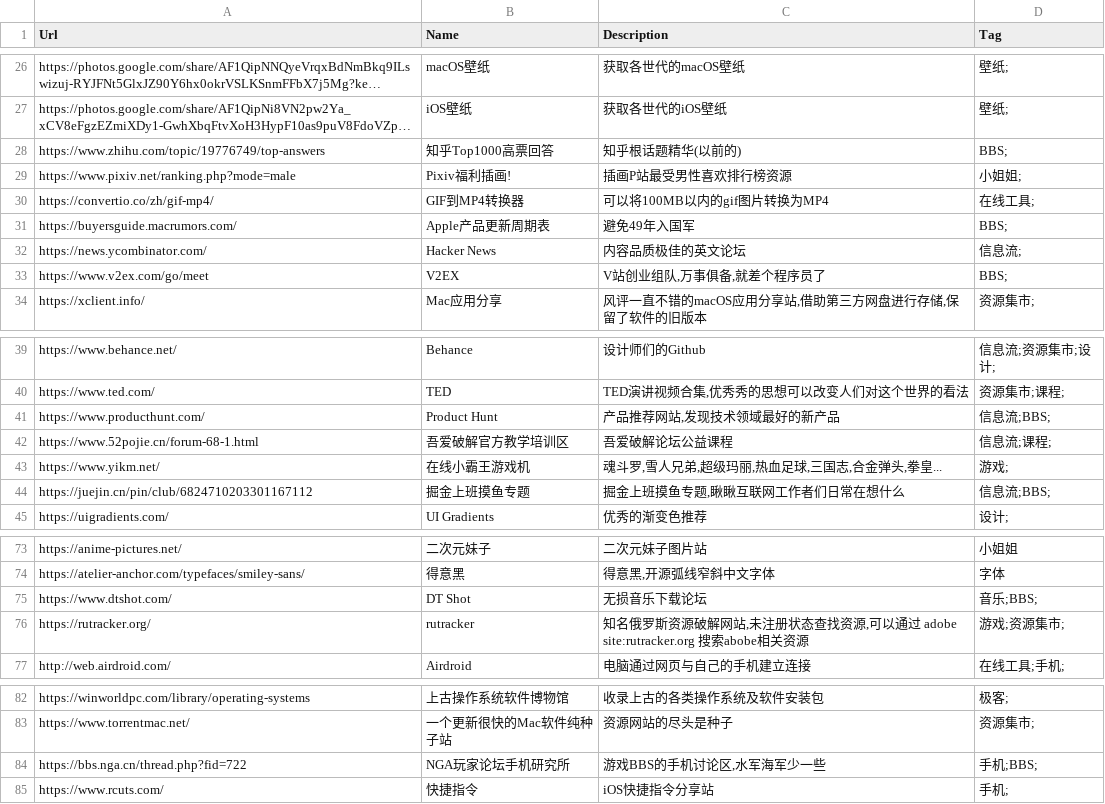
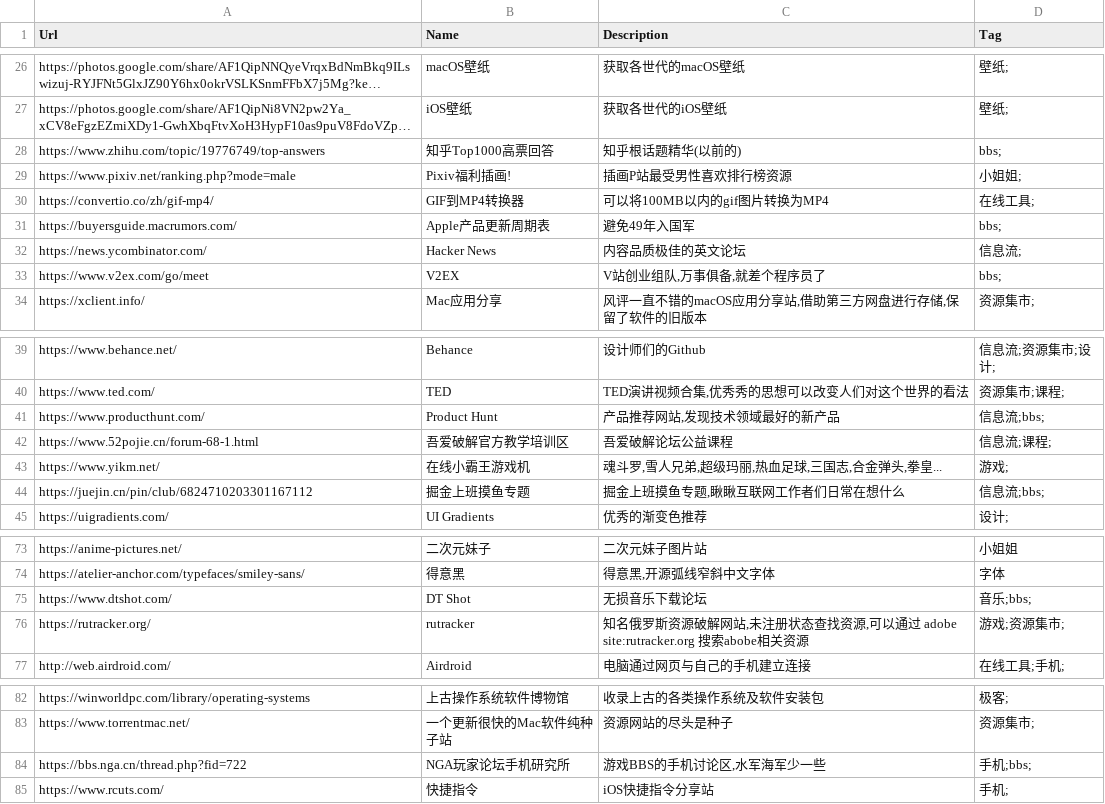
Before and after one commit to zhaoolee/ins, a CSV file: website_info.csv, drawn as a sheet; only a part is shown, gaps mark what is left out; long unchanged cells end in …; the diff names each change by its address in the sheet, - before the commit and + after, or states it on an @@ line.

Commit message:
ins

```diff
--- a/website_info.csv
+++ b/website_info.csv
-D28 (Tag): BBS;
+D28 (Tag): bbs;
-D31 (Tag): BBS;
+D31 (Tag): bbs;
-D33 (Tag): BBS;
+D33 (Tag): bbs;
-D41 (Tag): 信息流;BBS;
+D41 (Tag): 信息流;bbs;
-D44 (Tag): 信息流;BBS;
+D44 (Tag): 信息流;bbs;
-D75 (Tag): 音乐;BBS;
+D75 (Tag): 音乐;bbs;
-D84 (Tag): 手机;BBS;
+D84 (Tag): 手机;bbs;
```
